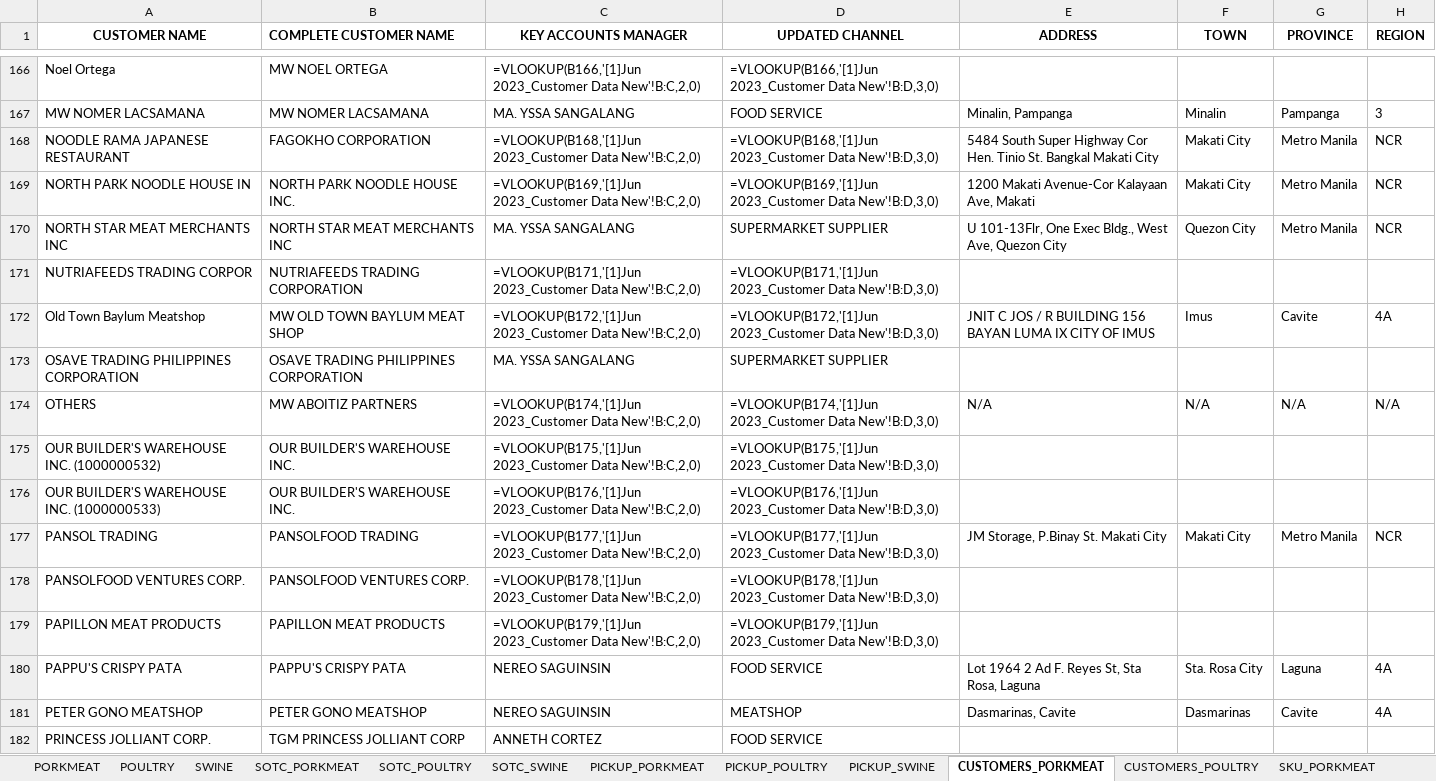
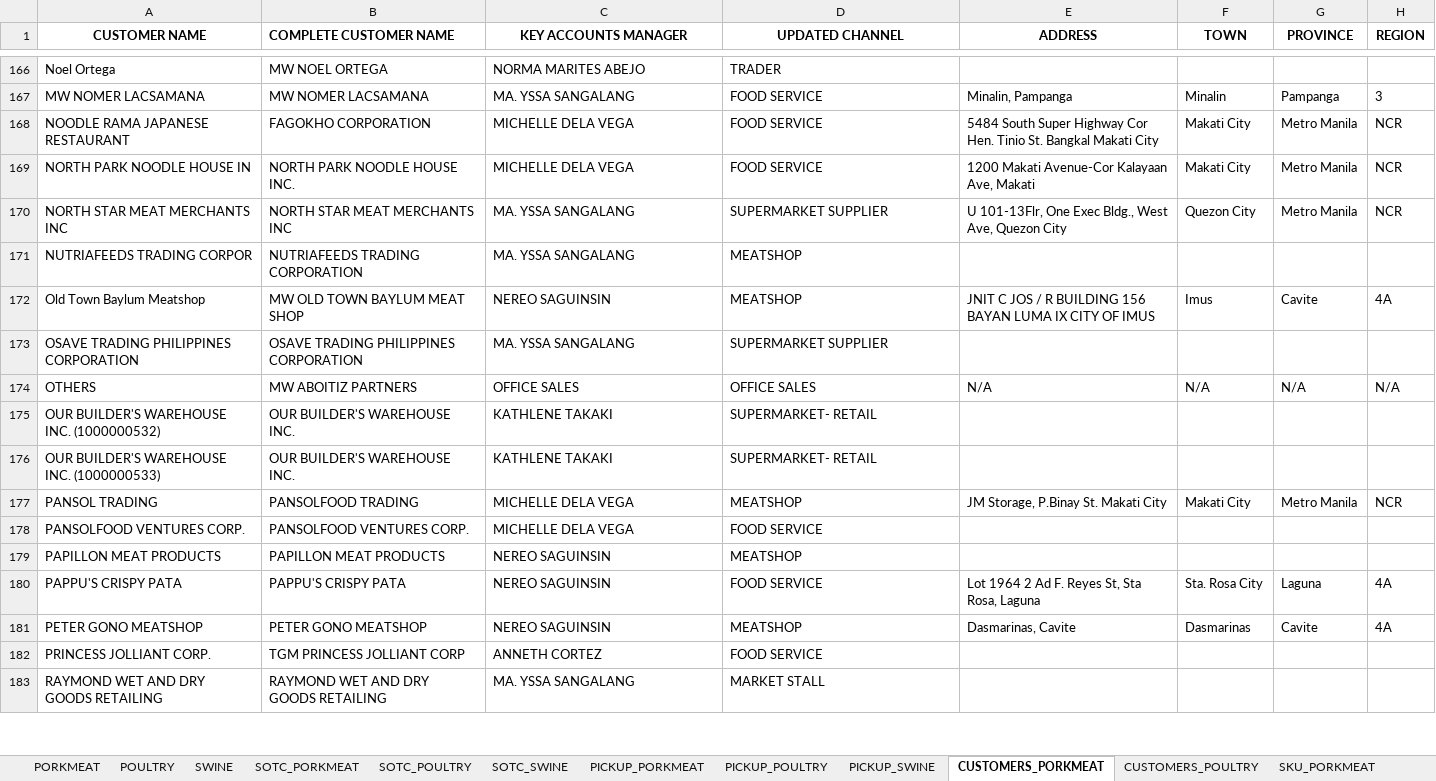
Before and after one commit to darthnihilus0917/customer-capture-tool, an Excel workbook: monitoring/output_data.xlsx, sheet CUSTOMERS_PORKMEAT, drawn as a sheet; only a part is shown, gaps mark what is left out; the shorter side is filled out with more unchanged rows; values as stored, in another font and other column widths than the file's, no borders; formulas are shown in place of their values; the diff covers the shown part only; the diff names each change by its address in the sheet, - before the commit and + after, or states it on an @@ line.

```diff
--- a/monitoring/output_data.xlsx (sheet CUSTOMERS_PORKMEAT)
+++ b/monitoring/output_data.xlsx (sheet CUSTOMERS_PORKMEAT)
-C166 (KEY ACCOUNTS MANAGER): =VLOOKUP(B166,'[1]Jun 2023_Customer Data New'!B:C,2,0)
+C166 (KEY ACCOUNTS MANAGER): NORMA MARITES ABEJO
-D166 (UPDATED CHANNEL): =VLOOKUP(B166,'[1]Jun 2023_Customer Data New'!B:D,3,0)
+D166 (UPDATED CHANNEL): TRADER
-C168 (KEY ACCOUNTS MANAGER): =VLOOKUP(B168,'[1]Jun 2023_Customer Data New'!B:C,2,0)
+C168 (KEY ACCOUNTS MANAGER): MICHELLE DELA VEGA
-D168 (UPDATED CHANNEL): =VLOOKUP(B168,'[1]Jun 2023_Customer Data New'!B:D,3,0)
+D168 (UPDATED CHANNEL): FOOD SERVICE
-C169 (KEY ACCOUNTS MANAGER): =VLOOKUP(B169,'[1]Jun 2023_Customer Data New'!B:C,2,0)
+C169 (KEY ACCOUNTS MANAGER): MICHELLE DELA VEGA
-D169 (UPDATED CHANNEL): =VLOOKUP(B169,'[1]Jun 2023_Customer Data New'!B:D,3,0)
+D169 (UPDATED CHANNEL): FOOD SERVICE
-C171 (KEY ACCOUNTS MANAGER): =VLOOKUP(B171,'[1]Jun 2023_Customer Data New'!B:C,2,0)
+C171 (KEY ACCOUNTS MANAGER): MA. YSSA SANGALANG
-D171 (UPDATED CHANNEL): =VLOOKUP(B171,'[1]Jun 2023_Customer Data New'!B:D,3,0)
+D171 (UPDATED CHANNEL): MEATSHOP
-C172 (KEY ACCOUNTS MANAGER): =VLOOKUP(B172,'[1]Jun 2023_Customer Data New'!B:C,2,0)
+C172 (KEY ACCOUNTS MANAGER): NEREO SAGUINSIN
-D172 (UPDATED CHANNEL): =VLOOKUP(B172,'[1]Jun 2023_Customer Data New'!B:D,3,0)
+D172 (UPDATED CHANNEL): MEATSHOP
-C174 (KEY ACCOUNTS MANAGER): =VLOOKUP(B174,'[1]Jun 2023_Customer Data New'!B:C,2,0)
+C174 (KEY ACCOUNTS MANAGER): OFFICE SALES
-D174 (UPDATED CHANNEL): =VLOOKUP(B174,'[1]Jun 2023_Customer Data New'!B:D,3,0)
+D174 (UPDATED CHANNEL): OFFICE SALES
-C175 (KEY ACCOUNTS MANAGER): =VLOOKUP(B175,'[1]Jun 2023_Customer Data New'!B:C,2,0)
+C175 (KEY ACCOUNTS MANAGER): KATHLENE TAKAKI
-D175 (UPDATED CHANNEL): =VLOOKUP(B175,'[1]Jun 2023_Customer Data New'!B:D,3,0)
+D175 (UPDATED CHANNEL): SUPERMARKET- RETAIL
-C176 (KEY ACCOUNTS MANAGER): =VLOOKUP(B176,'[1]Jun 2023_Customer Data New'!B:C,2,0)
+C176 (KEY ACCOUNTS MANAGER): KATHLENE TAKAKI
-D176 (UPDATED CHANNEL): =VLOOKUP(B176,'[1]Jun 2023_Customer Data New'!B:D,3,0)
+D176 (UPDATED CHANNEL): SUPERMARKET- RETAIL
-C177 (KEY ACCOUNTS MANAGER): =VLOOKUP(B177,'[1]Jun 2023_Customer Data New'!B:C,2,0)
+C177 (KEY ACCOUNTS MANAGER): MICHELLE DELA VEGA
-D177 (UPDATED CHANNEL): =VLOOKUP(B177,'[1]Jun 2023_Customer Data New'!B:D,3,0)
+D177 (UPDATED CHANNEL): MEATSHOP
-C178 (KEY ACCOUNTS MANAGER): =VLOOKUP(B178,'[1]Jun 2023_Customer Data New'!B:C,2,0)
+C178 (KEY ACCOUNTS MANAGER): MICHELLE DELA VEGA
-D178 (UPDATED CHANNEL): =VLOOKUP(B178,'[1]Jun 2023_Customer Data New'!B:D,3,0)
+D178 (UPDATED CHANNEL): FOOD SERVICE
-C179 (KEY ACCOUNTS MANAGER): =VLOOKUP(B179,'[1]Jun 2023_Customer Data New'!B:C,2,0)
+C179 (KEY ACCOUNTS MANAGER): NEREO SAGUINSIN
-D179 (UPDATED CHANNEL): =VLOOKUP(B179,'[1]Jun 2023_Customer Data New'!B:D,3,0)
+D179 (UPDATED CHANNEL): MEATSHOP
```
Also changed, not shown: 746 edited cells elsewhere in this sheet, 2 other files.
